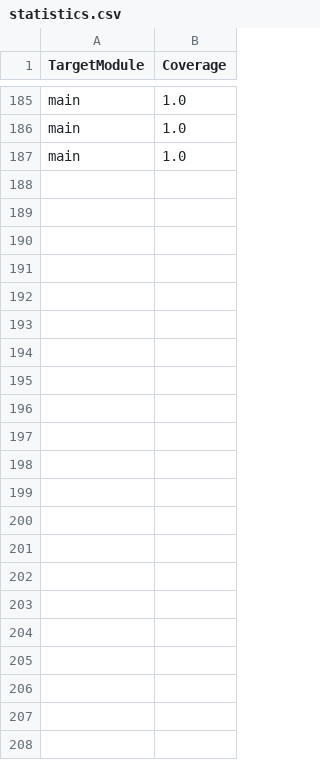
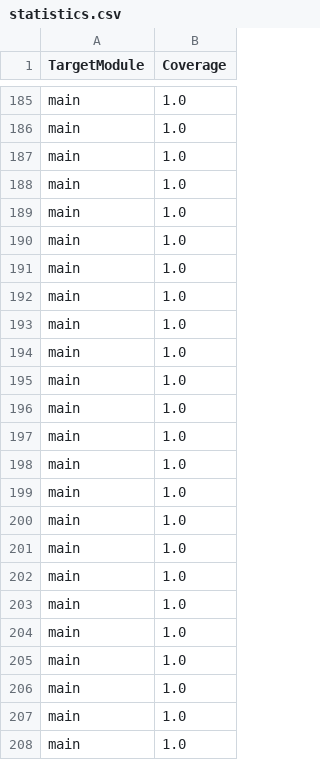
Before and after one commit to nananaooo/testing, a CSV file: pynguin-report/statistics.csv, drawn as a sheet; only a part is shown, gaps mark what is left out; the diff names each change by its address in the sheet, - before the commit and + after, or states it on an @@ line.

```diff
--- a/pynguin-report/statistics.csv
+++ b/pynguin-report/statistics.csv
+row 188: main | 1.0
+row 189: main | 1.0
+row 190: main | 1.0
+row 191: main | 1.0
+row 192: main | 1.0
+row 193: main | 1.0
+row 194: main | 1.0
+row 195: main | 1.0
+row 196: main | 1.0
+row 197: main | 1.0
+row 198: main | 1.0
+row 199: main | 1.0
+row 200: main | 1.0
+row 201: main | 1.0
+row 202: main | 1.0
+row 203: main | 1.0
+row 204: main | 1.0
+row 205: main | 1.0
+row 206: main | 1.0
+row 207: main | 1.0
+row 208: main | 1.0
```
Also changed, not shown: 4 other files.
